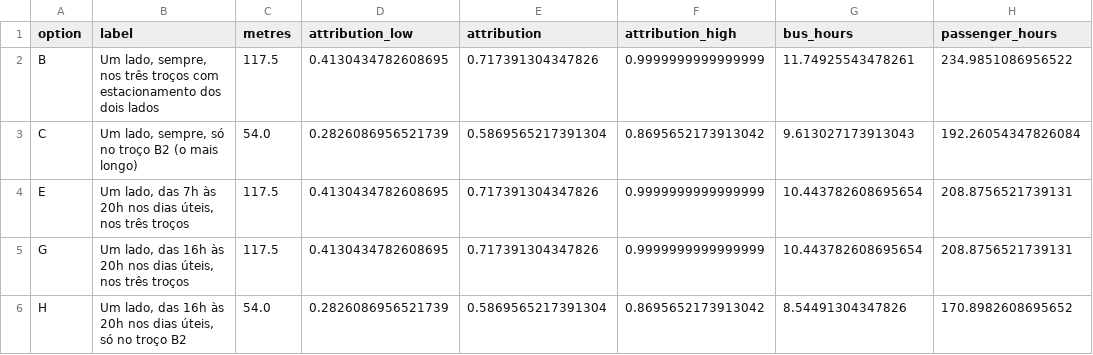
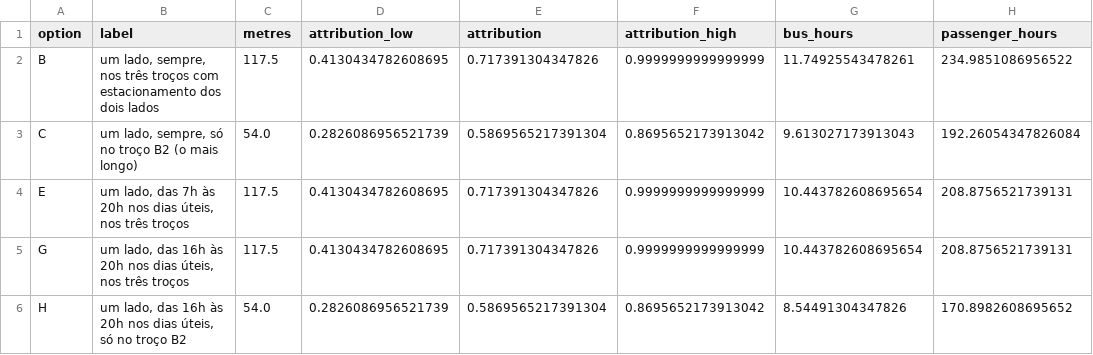
Before and after one commit to diogo4256/mobilidados, a CSV file: cases/lisboa-rua-ricardo-jorge/results/tables/appraisal_results.csv, drawn as a sheet; only a part is shown; the diff names each change by its address in the sheet, - before the commit and + after, or states it on an @@ line.

```diff
--- a/cases/lisboa-rua-ricardo-jorge/results/tables/appraisal_results.csv
+++ b/cases/lisboa-rua-ricardo-jorge/results/tables/appraisal_results.csv
-B2 (label): Um lado, sempre,…
+B2 (label): um lado, sempre,…
-B3 (label): Um lado, sempre,…
+B3 (label): um lado, sempre,…
-B4 (label): Um lado, das…
+B4 (label): um lado, das…
-B5 (label): Um lado, das…
+B5 (label): um lado, das…
-B6 (label): Um lado, das…
+B6 (label): um lado, das…
```
Also changed, not shown: cases/lisboa-rua-ricardo-jorge/results/tables/appraisal_inputs.csv, cases/lisboa-rua-ricardo-jorge/results/tables/appraisal_montecarlo.csv, 20 other files.
